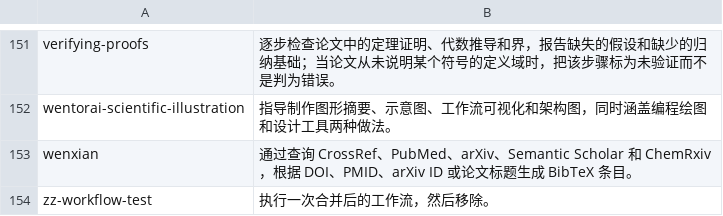
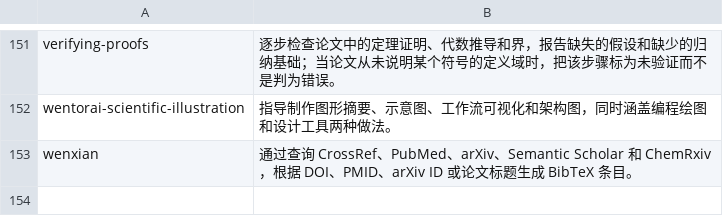
Before and after one commit to neverbiasu/awesome-research-skills, a TSV file: data/i18n/zh.tsv, drawn as a sheet; only a part is shown, gaps mark what is left out; the diff names each change by its address in the sheet, - before the commit and + after, or states it on an @@ line.

```diff
--- a/data/i18n/zh.tsv
+++ b/data/i18n/zh.tsv
-row 154: zz-workflow-test | 执行一次合并后的工作流，然后移除。
```
Also changed, not shown: data/i18n/ja.tsv, data/i18n/ko.tsv, 8 other files.
